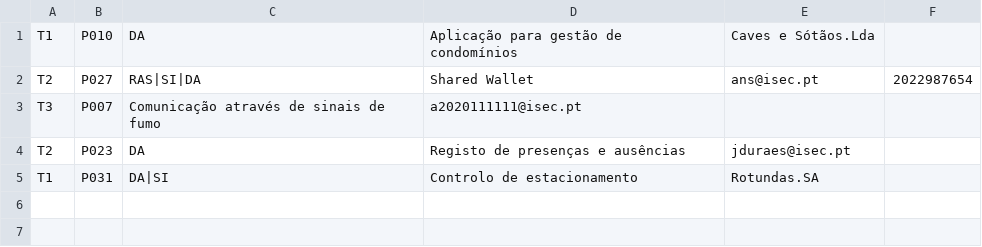
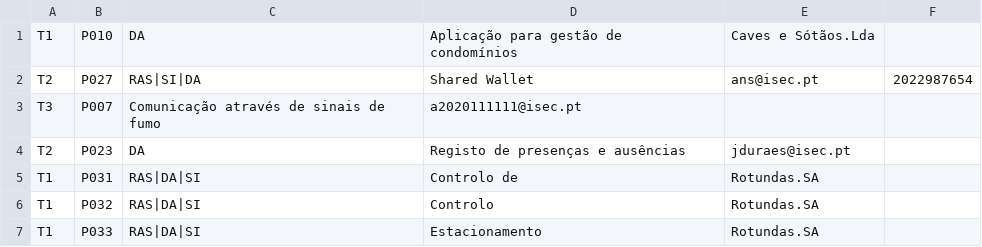
Before and after one commit to Asuryu/PA, a CSV file: src/pt/isec/pa/apoio_poe/csv/propostas.csv, drawn as a sheet.

Commit message:
Update propostas.csv

```diff
--- a/src/pt/isec/pa/apoio_poe/csv/propostas.csv
+++ b/src/pt/isec/pa/apoio_poe/csv/propostas.csv
@@ -4,2 +4,4 @@ T3,P007,Comunicação através de sinais de fumo,a2020111111@isec.pt
 T2,P023,DA,Registo de presenças e ausências,jduraes@isec.pt
-T1,P031,DA|SI,Controlo de estacionamento,Rotundas.SA
+T1,P031,RAS|DA|SI,Controlo de,Rotundas.SA
+T1,P032,RAS|DA|SI,Controlo,Rotundas.SA
+T1,P033,RAS|DA|SI,Estacionamento,Rotundas.SA
```
